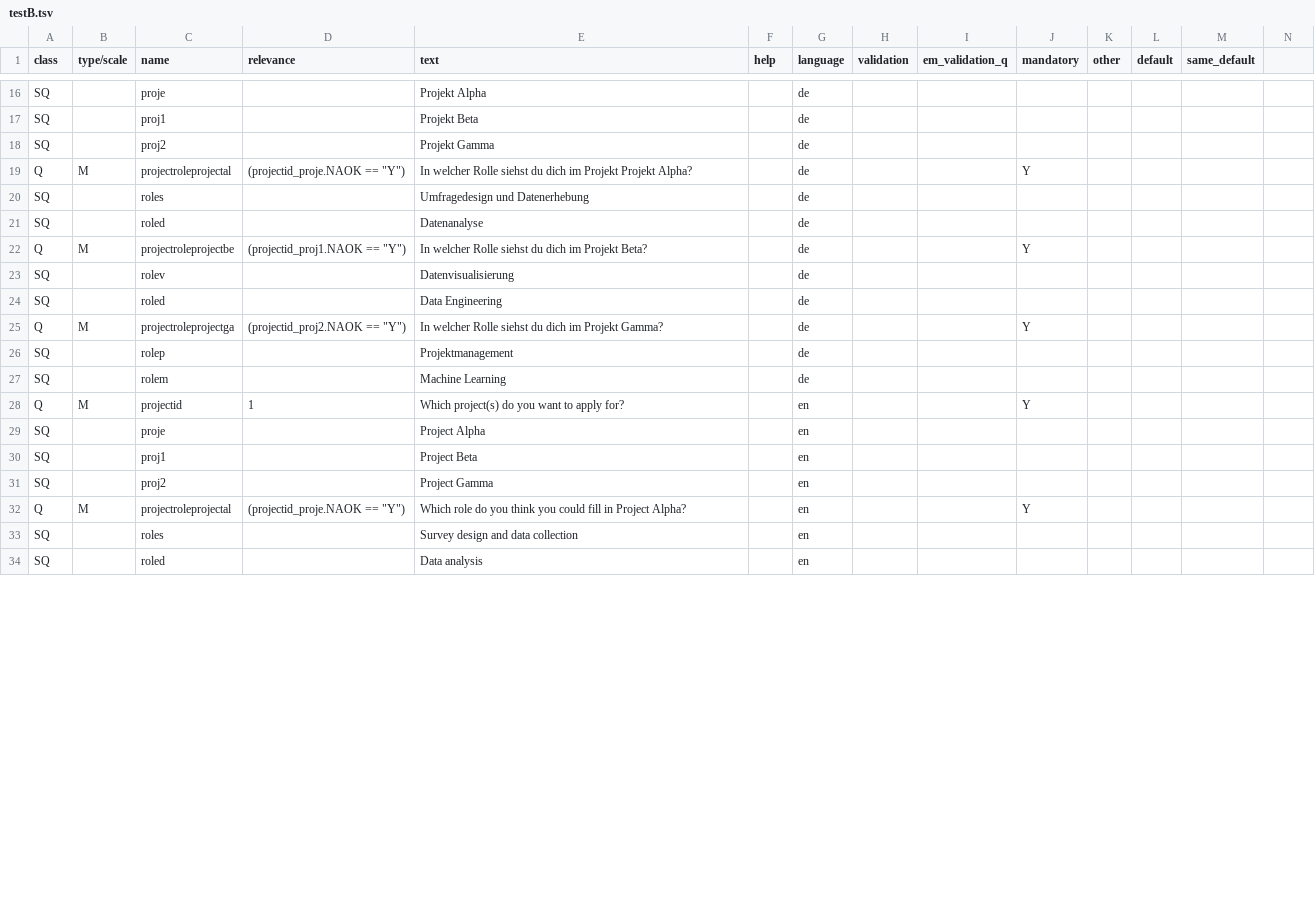
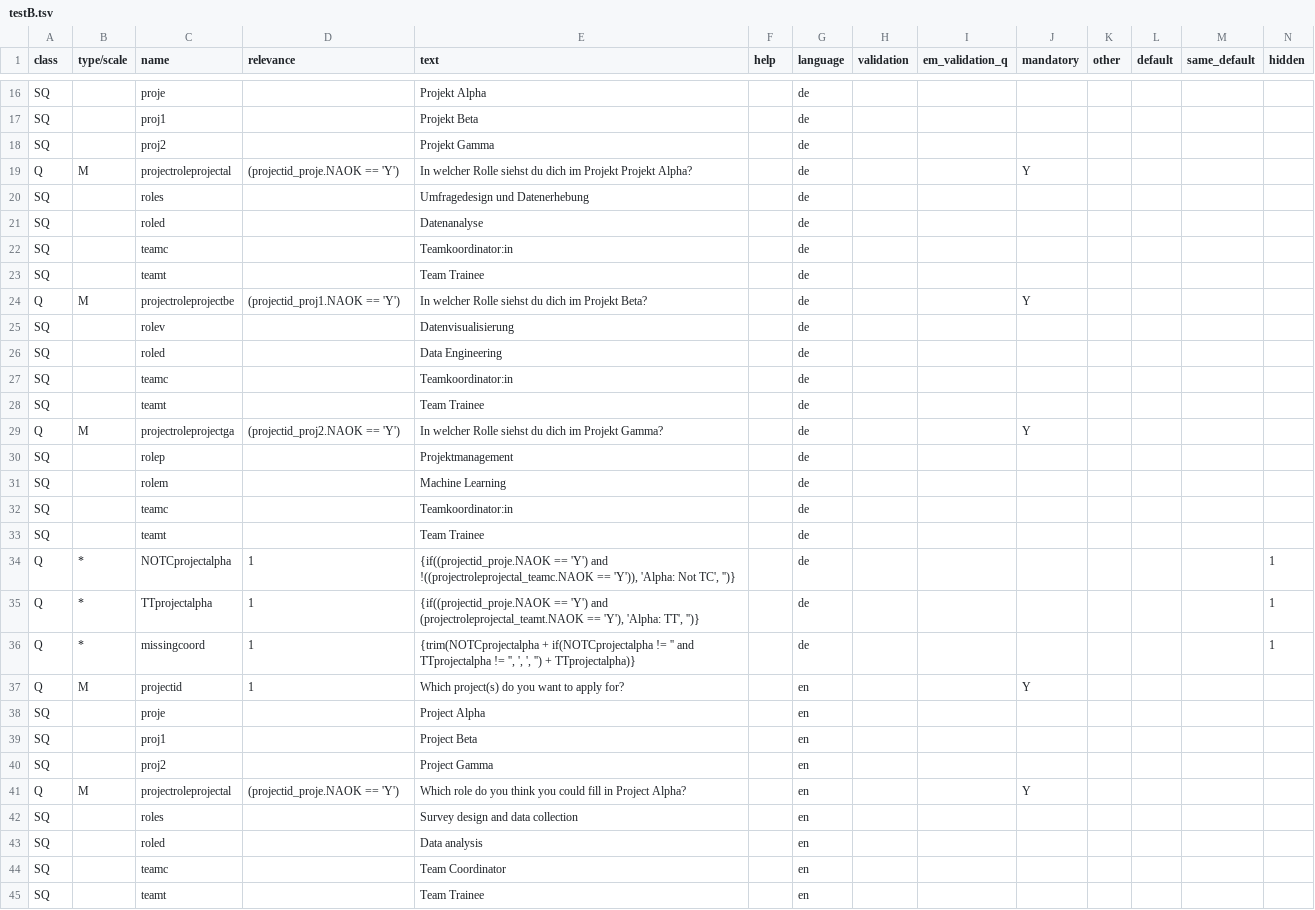
Before and after one commit to CorrelAid/xlsform2lstsv, a TSV file: docker_tests/integration/output/testB.tsv, drawn as a sheet; only a part is shown, gaps mark what is left out; the diff covers the shown part only.

Commit message:
0.3.0
- Display group labels as titles instead of sanitized codes
- Add calculate field support with conditional comma expressions
- Add normalize-space() → trim() transpilation
- Fix selected() expressions for select_multiple fields (.NAOK format)
- Switch to single quotes in EM expressions to avoid colon conflicts
- Use if() function syntax instead of ternary for string safety

```diff
--- a/docker_tests/integration/output/testB.tsv
+++ b/docker_tests/integration/output/testB.tsv
@@ -1 +1 @@
-class	type/scale	name	relevance	text	help	language	validation	em_validation_q	mandatory	other	default	same_default
+class	type/scale	name	relevance	text	help	language	validation	em_validation_q	mandatory	other	default	same_default	hidden
@@ -19 +19 @@ SQ		proj2		Projekt Gamma		de
-Q	M	projectroleprojectal	"(projectid_proje.NAOK == ""Y"")"	In welcher Rolle siehst du dich im Projekt Projekt Alpha?		de			Y			
+Q	M	projectroleprojectal	(projectid_proje.NAOK == 'Y')	In welcher Rolle siehst du dich im Projekt Projekt Alpha?		de			Y				
@@ -22 +22,3 @@ SQ		roled		Datenanalyse		de
-Q	M	projectroleprojectbe	"(projectid_proj1.NAOK == ""Y"")"	In welcher Rolle siehst du dich im Projekt Beta?		de			Y			
+SQ		teamc		Teamkoordinator:in		de							
+SQ		teamt		Team Trainee		de							
+Q	M	projectroleprojectbe	(projectid_proj1.NAOK == 'Y')	In welcher Rolle siehst du dich im Projekt Beta?		de			Y				
@@ -25 +27,3 @@ SQ		roled		Data Engineering		de
-Q	M	projectroleprojectga	"(projectid_proj2.NAOK == ""Y"")"	In welcher Rolle siehst du dich im Projekt Gamma?		de			Y			
+SQ		teamc		Teamkoordinator:in		de							
+SQ		teamt		Team Trainee		de							
+Q	M	projectroleprojectga	(projectid_proj2.NAOK == 'Y')	In welcher Rolle siehst du dich im Projekt Gamma?		de			Y				
@@ -27,0 +32,5 @@ SQ		rolem		Machine Learning		de
+SQ		teamc		Teamkoordinator:in		de							
+SQ		teamt		Team Trainee		de							
+Q	*	NOTCprojectalpha	1	{if((projectid_proje.NAOK == 'Y') and !((projectroleprojectal_teamc.NAOK == 'Y')), 'Alpha: Not TC', '')}		de							1
+Q	*	TTprojectalpha	1	{if((projectid_proje.NAOK == 'Y') and (projectroleprojectal_teamt.NAOK == 'Y'), 'Alpha: TT', '')}		de							1
+Q	*	missingcoord	1	{trim(NOTCprojectalpha + if(NOTCprojectalpha != '' and TTprojectalpha != '', ', ', '') + TTprojectalpha)}		de							1
@@ -32 +41 @@ SQ		proj2		Project Gamma		en
-Q	M	projectroleprojectal	"(projectid_proje.NAOK == ""Y"")"	Which role do you think you could fill in Project Alpha?		en			Y			
+Q	M	projectroleprojectal	(projectid_proje.NAOK == 'Y')	Which role do you think you could fill in Project Alpha?		en			Y				
@@ -34,0 +44,2 @@ SQ		roled		Data analysis		en
+SQ		teamc		Team Coordinator		en							
+SQ		teamt		Team Trainee		en							
```
Also changed, not shown: 7 added rows and 79 edited cells elsewhere in this file, docker_tests/integration/output/all_types_survey.tsv, docker_tests/integration/output/complex_xpath_survey.tsv, 18 other files.
